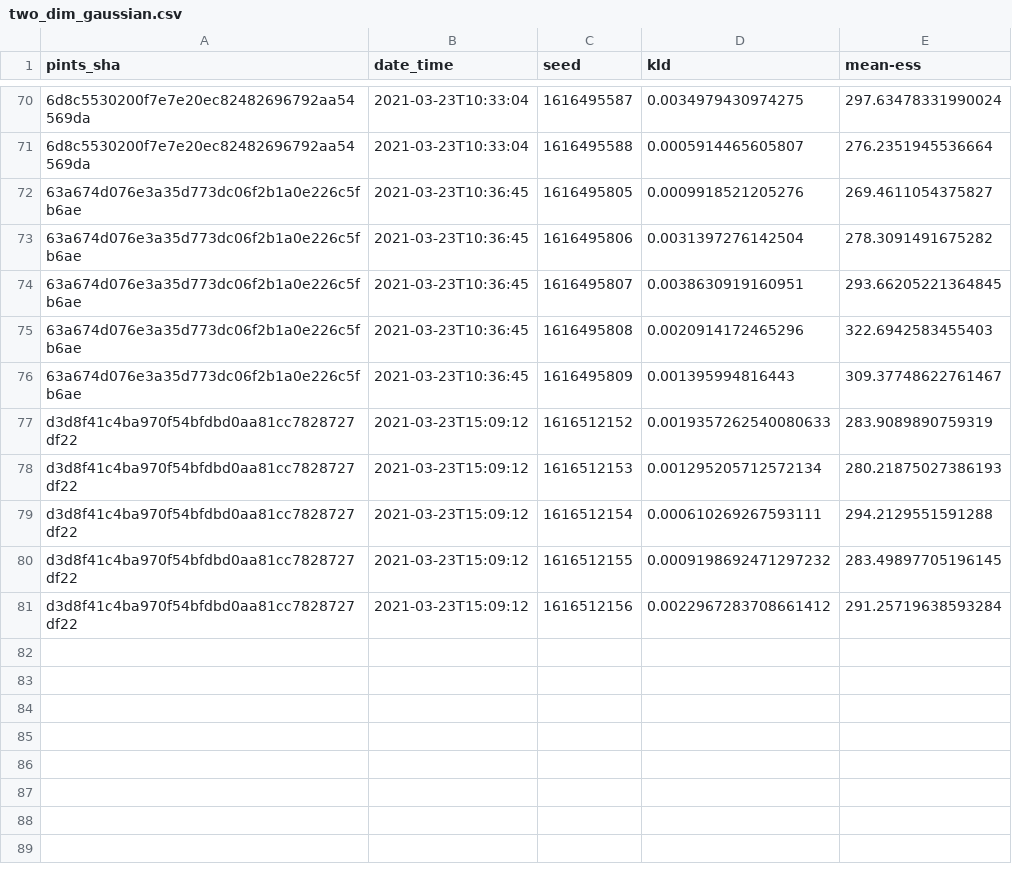
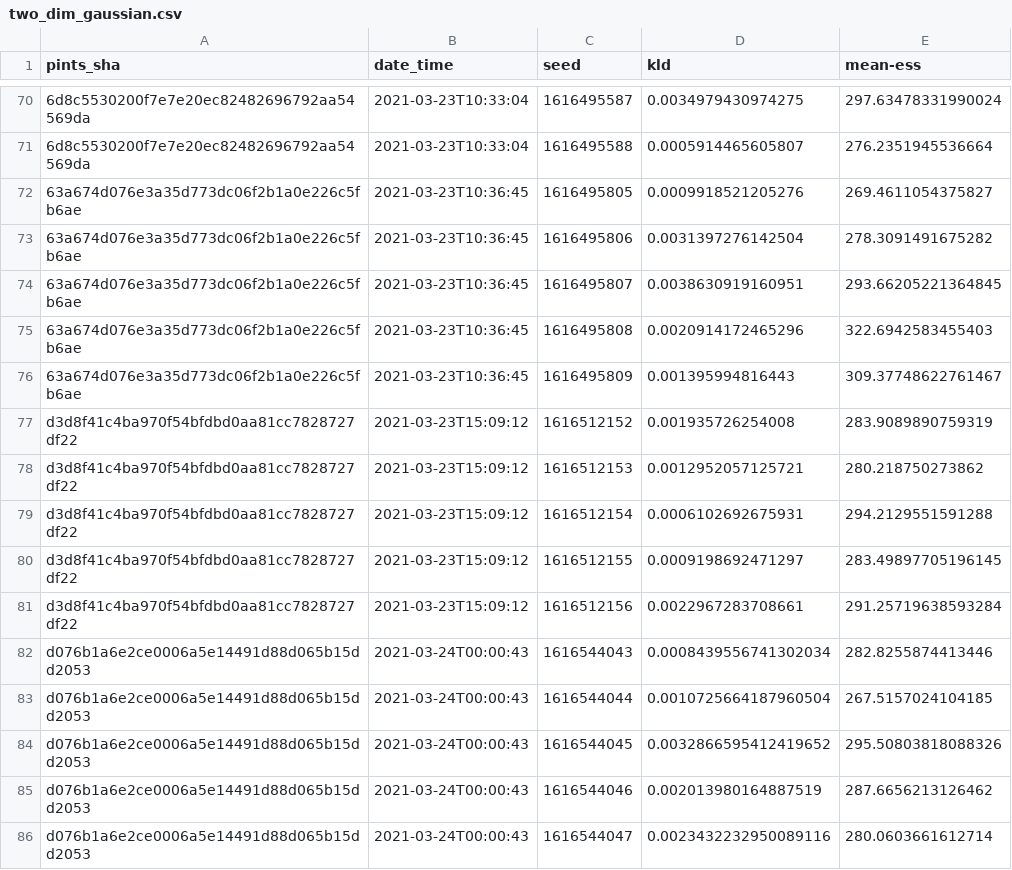
Before and after one commit to pints-team/functional-testing-2, a CSV file: data/haario_bardenet_acmc/two_dim_gaussian.csv, drawn as a sheet; only a part is shown, gaps mark what is left out; the diff names each change by its address in the sheet, - before the commit and + after, or states it on an @@ line.

```diff
--- a/data/haario_bardenet_acmc/two_dim_gaussian.csv
+++ b/data/haario_bardenet_acmc/two_dim_gaussian.csv
-D77 (kld): 0.0019357262540080633
+D77 (kld): 0.001935726254008
-D78 (kld): 0.001295205712572134
+D78 (kld): 0.0012952057125721
-E78 (mean-ess): 280.21875027386193
+E78 (mean-ess): 280.218750273862
-D79 (kld): 0.000610269267593111
+D79 (kld): 0.0006102692675931
-D80 (kld): 0.0009198692471297232
+D80 (kld): 0.0009198692471297
-D81 (kld): 0.0022967283708661412
+D81 (kld): 0.0022967283708661
+row 82: d076b1a6e2ce0006a5e14491d88d065b15dd2053 | 2021-03-24T00:00:43 | 1616544043 | 0.0008439556741302034 | 282.8255874413446
+row 83: d076b1a6e2ce0006a5e14491d88d065b15dd2053 | 2021-03-24T00:00:43 | 1616544044 | 0.0010725664187960504 | 267.5157024104185
+row 84: d076b1a6e2ce0006a5e14491d88d065b15dd2053 | 2021-03-24T00:00:43 | 1616544045 | 0.0032866595412419652 | 295.50803818088326
+row 85: d076b1a6e2ce0006a5e14491d88d065b15dd2053 | 2021-03-24T00:00:43 | 1616544046 | 0.002013980164887519 | 287.6656213126462
+row 86: d076b1a6e2ce0006a5e14491d88d065b15dd2053 | 2021-03-24T00:00:43 | 1616544047 | 0.0023432232950089116 | 280.0603661612714
```
Also changed, not shown: 2 other files.
